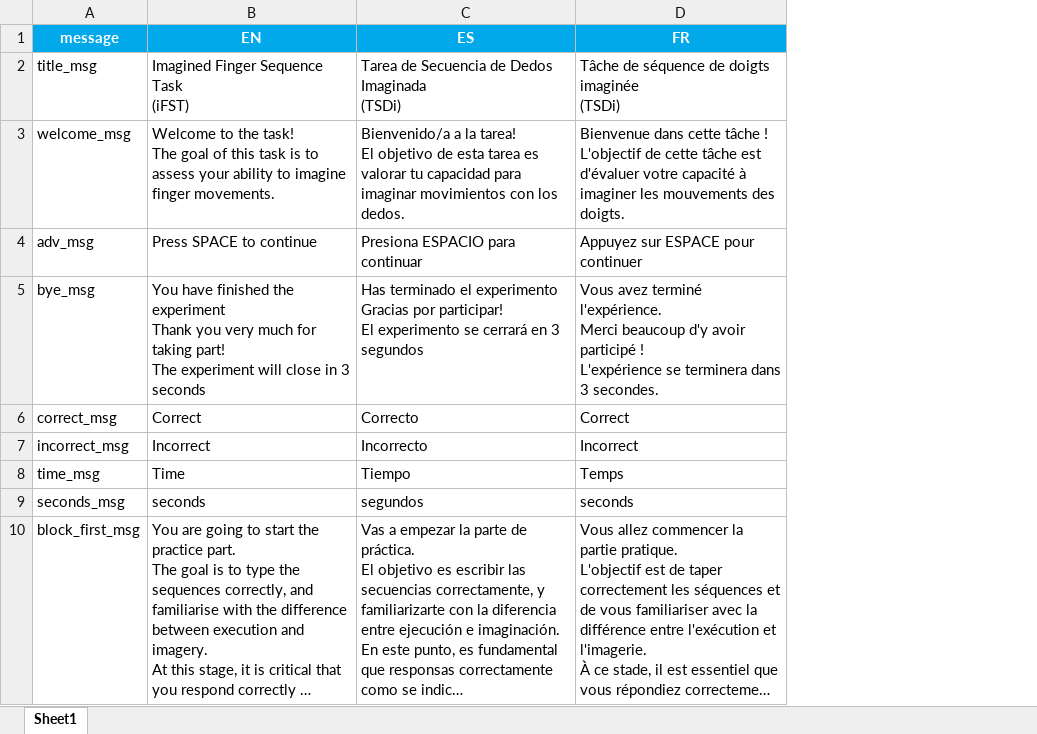
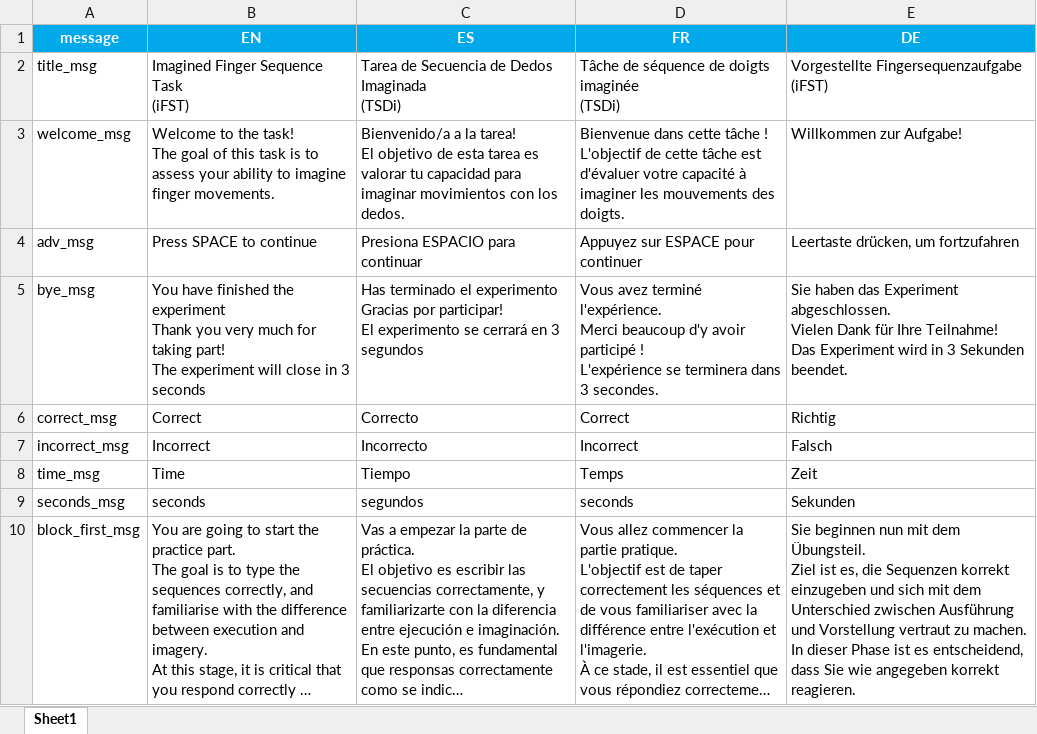
Before and after one commit to mmorenoverdu/iFST, an Excel workbook: iFST/messages.xlsx, sheet Sheet1, drawn as a sheet; only a part is shown; long unchanged cells end in …; values as stored, in another font and other column widths than the file's, no borders; ↵ is a line break in a cell; the diff names each change by its address in the sheet, - before the commit and + after, or states it on an @@ line.

```diff
--- a/iFST/messages.xlsx (sheet Sheet1)
+++ b/iFST/messages.xlsx (sheet Sheet1)
+column E (DE), rows 2-10: Vorgestellte Fingersequenzaufgabe ↵ (iFST) | Willkommen zur Aufgabe! | Leertaste drücken, um fortzufahren | Sie haben das Experiment abgeschlossen. ↵ Vielen Dank für Ihre Teilnahme! ↵ Das Experiment wird in 3 Sekunden beendet. | Richtig | Falsch | Zeit | Sekunden | Sie beginnen nun mit dem Übungsteil. ↵ Ziel ist es, die Sequenzen korrekt einzugeben und sich mit dem Unterschied zwischen Ausführung und Vorstellung vertraut zu machen. ↵ In dieser Phase ist es entscheidend, dass Sie wie angegeben korrekt reagieren.
```
Also changed, not shown: iFST/conditions_left.xlsx, iFST/instructions.xlsx, 6 other files.
